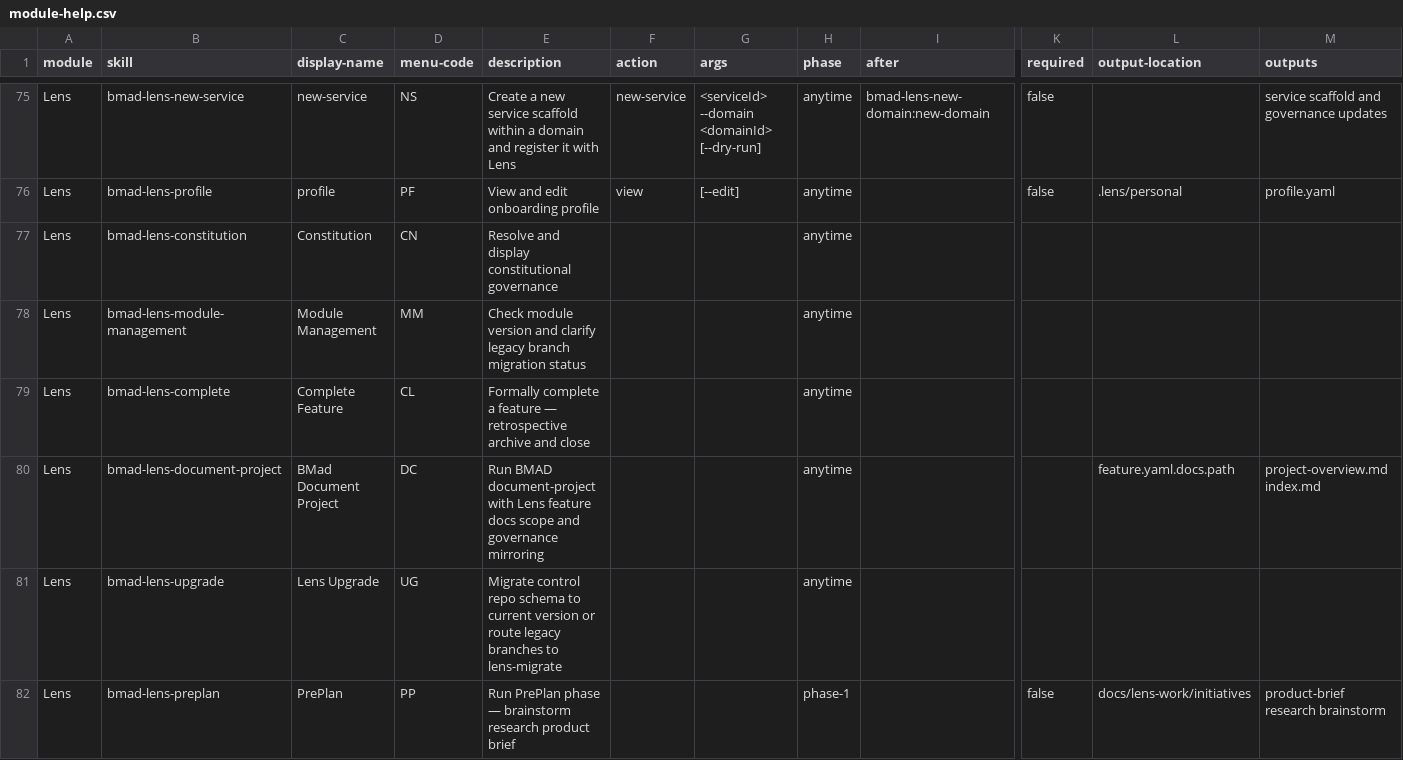
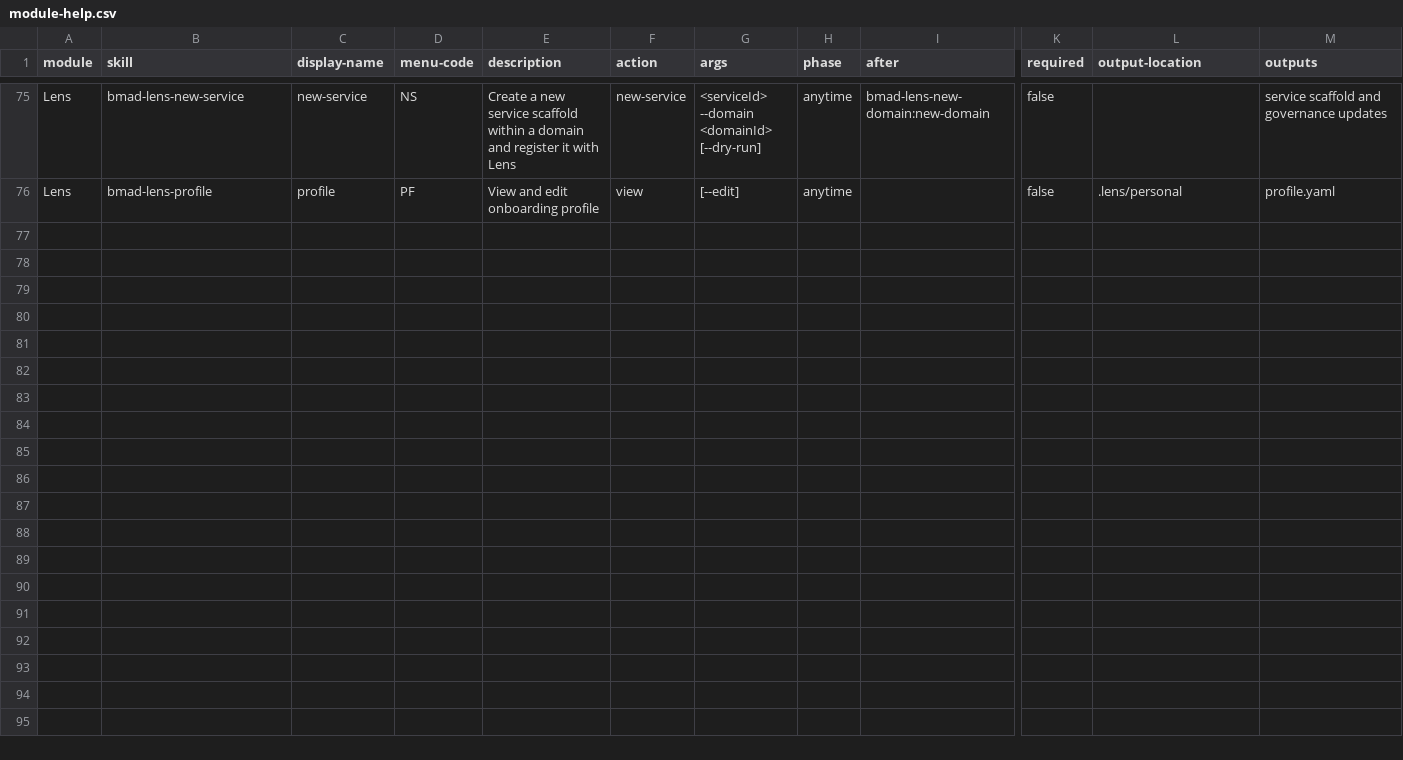
Before and after one commit to crisweber2600/Lens.Core.Src, a CSV file: _bmad/lens-work/bmad-lens-work-setup/assets/module-help.csv, drawn as a sheet; only a part is shown, gaps mark what is left out; rows hold the shown columns only; the diff covers the shown part only; the diff names each change by its address in the sheet, - before the commit and + after, or states it on an @@ line.

```diff
--- a/_bmad/lens-work/bmad-lens-work-setup/assets/module-help.csv
+++ b/_bmad/lens-work/bmad-lens-work-setup/assets/module-help.csv
-row 77: Lens | bmad-lens-constitution | Constitution | CN | Resolve and display constitutional governance |  |  | anytime
-row 78: Lens | bmad-lens-module-management | Module Management | MM | Check module version and clarify legacy branch migration status |  |  | anytime
-row 79: Lens | bmad-lens-complete | Complete Feature | CL | Formally complete a feature — retrospective archive and close |  |  | anytime
-row 80: Lens | bmad-lens-document-project | BMad Document Project | DC | Run BMAD document-project with Lens feature docs scope and governance mirroring |  |  | anytime |  |  | feature.yaml.docs.path | project-overview.md index.md
-row 81: Lens | bmad-lens-upgrade | Lens Upgrade | UG | Migrate control repo schema to current version or route legacy branches to lens-migrate |  |  | anytime
-row 82: Lens | bmad-lens-preplan | PrePlan | PP | Run PrePlan phase — brainstorm research product brief |  |  | phase-1 |  | false | docs/lens-work/initiatives | product-brief research brainstorm
```
Also changed, not shown: 6 removed rows elsewhere in this file, 1 other file.
